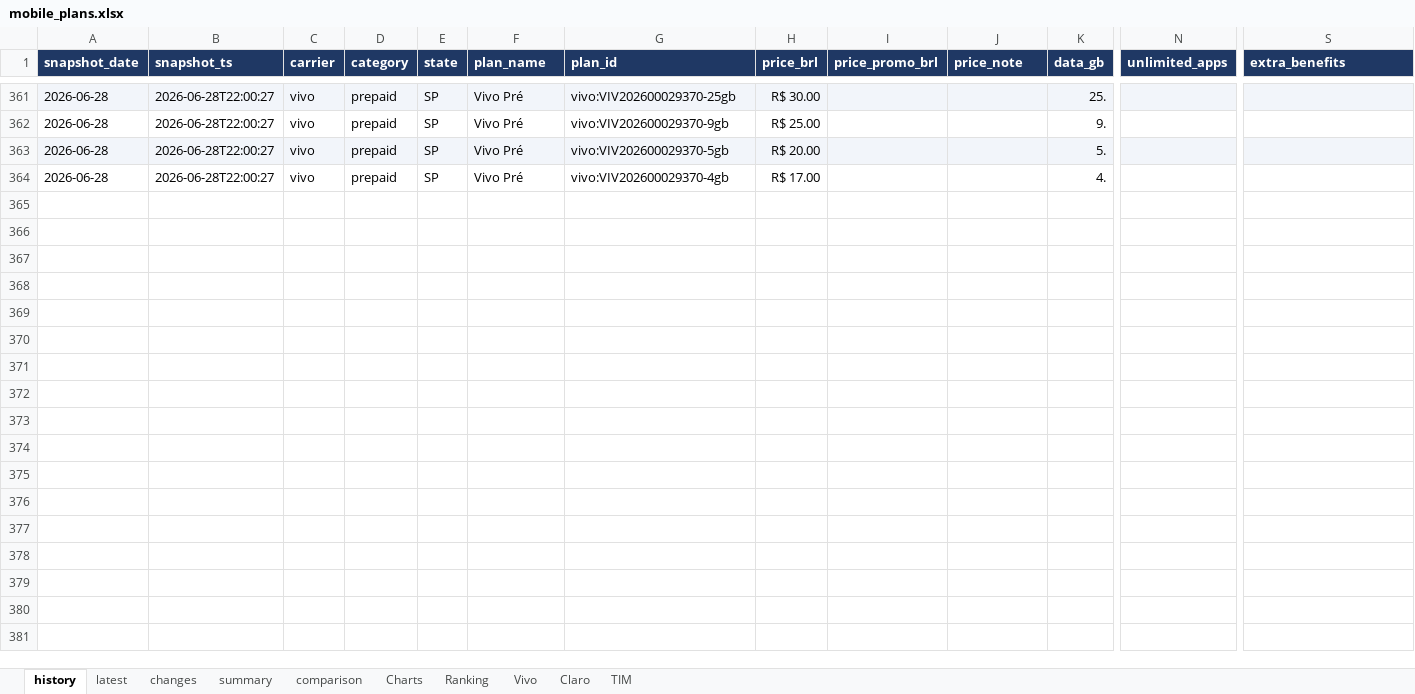
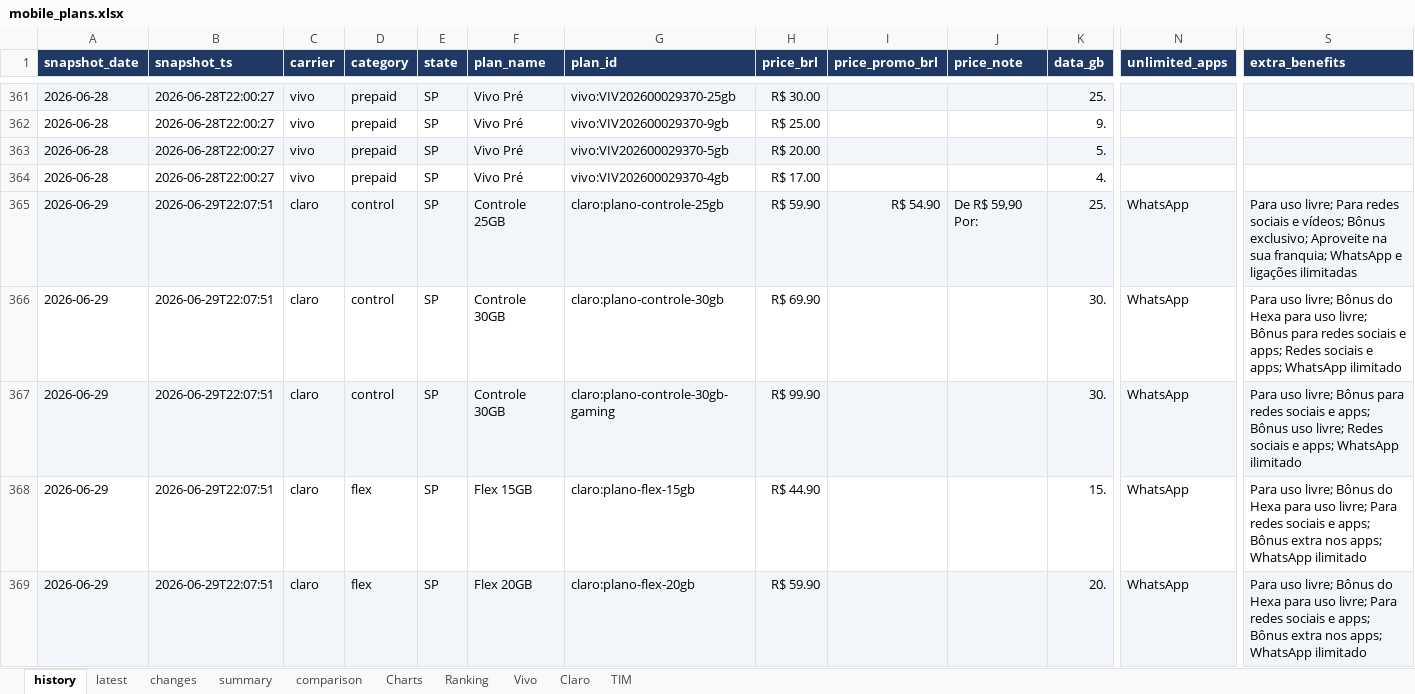
Before and after one commit to rafaelxoliver4-art/prompt-project-builder, an Excel workbook: projects/mobile-price-tracker/data/mobile_plans.xlsx, sheet history, drawn as a sheet; only a part is shown, gaps mark what is left out; values as stored, in another font and other column widths than the file's, no borders; rows hold the shown columns only; the diff covers the shown part only; the diff names each change by its address in the sheet, - before the commit and + after, or states it on an @@ line.

```diff
--- a/projects/mobile-price-tracker/data/mobile_plans.xlsx (sheet history)
+++ b/projects/mobile-price-tracker/data/mobile_plans.xlsx (sheet history)
+row 365: 2026-06-29 | 2026-06-29T22:07:51 | claro | control | SP | Controle 25GB | claro:plano-controle-25gb | R$ 59.90 | R$ 54.90 | De R$ 59,90 Por: | 25. | WhatsApp | Para uso livre; Para redes sociais e vídeos; Bônus exclusivo; Aproveite na sua franquia; WhatsApp e ligações ilimitadas
+row 366: 2026-06-29 | 2026-06-29T22:07:51 | claro | control | SP | Controle 30GB | claro:plano-controle-30gb | R$ 69.90 |  |  | 30. | WhatsApp | Para uso livre; Bônus do Hexa para uso livre; Bônus para redes sociais e apps; Redes sociais e apps; WhatsApp ilimitado
+row 367: 2026-06-29 | 2026-06-29T22:07:51 | claro | control | SP | Controle 30GB | claro:plano-controle-30gb-gaming | R$ 99.90 |  |  | 30. | WhatsApp | Para uso livre; Bônus para redes sociais e apps; Bônus uso livre; Redes sociais e apps; WhatsApp ilimitado
+row 368: 2026-06-29 | 2026-06-29T22:07:51 | claro | flex | SP | Flex 15GB | claro:plano-flex-15gb | R$ 44.90 |  |  | 15. | WhatsApp | Para uso livre; Bônus do Hexa para uso livre; Para redes sociais e apps; Bônus extra nos apps; WhatsApp ilimitado
+row 369: 2026-06-29 | 2026-06-29T22:07:51 | claro | flex | SP | Flex 20GB | claro:plano-flex-20gb | R$ 59.90 |  |  | 20. | WhatsApp | Para uso livre; Bônus do Hexa para uso livre; Para redes sociais e apps; Bônus extra nos apps; WhatsApp ilimitado
```
Also changed, not shown: 50 added rows elsewhere in this sheet, sheet latest, sheet comparison, sheet Charts, sheet summary, charts or pictures.
